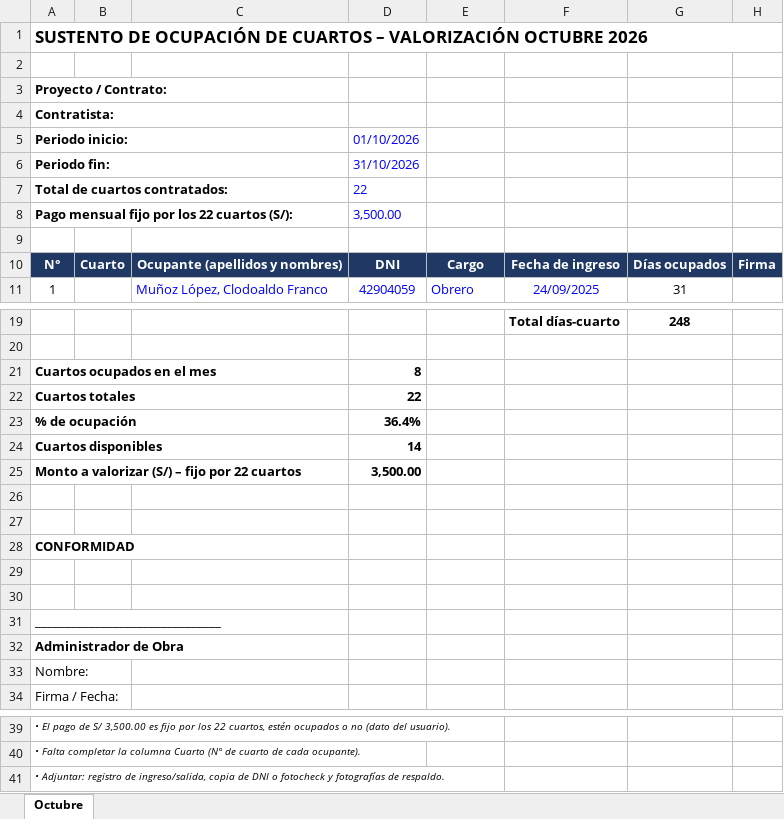
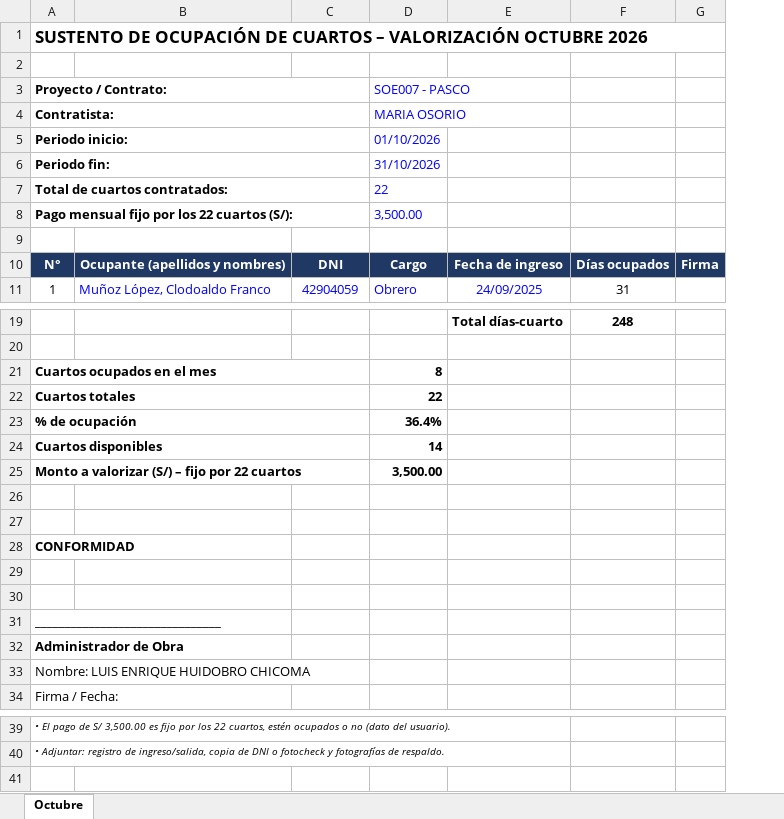
Before and after one commit to chicoma1998-ux/Eh-cloude, an Excel workbook: plantillas/Ocupacion_Cuartos_Octubre_2026.xlsx, sheet Octubre, drawn as a sheet; only a part is shown, gaps mark what is left out; values as stored, in another font and other column widths than the file's, no borders; removed rows and columns are numbered as before the commit, all else as after; the diff names each change by its address in the sheet, - before the commit and + after, or states it on an @@ line.

```diff
--- a/plantillas/Ocupacion_Cuartos_Octubre_2026.xlsx (sheet Octubre)
+++ b/plantillas/Ocupacion_Cuartos_Octubre_2026.xlsx (sheet Octubre)
-column B, row 10: Cuarto
-A3:C3 merged
+A3:C3 merged
-D3: (empty)
+D3: SOE007 - PASCO
-A4:C4 merged
+A4:C4 merged
-D4 (SOE007 - PASCO): (empty)
+D4 (SOE007 - PASCO): MARIA OSORIO
-row 5: Periodo inicio: |  |  | 01/10/2026
-row 6: Periodo fin: |  |  | 31/10/2026
-row 7: Total de cuartos contratados: |  |  | 22
-row 8: Pago mensual fijo por los 22 cuartos (S/): |  |  | 3,500.00
+row 5: Periodo inicio: |  |  | 01/10/2026
+row 6: Periodo fin: |  |  | 31/10/2026
+row 7: Total de cuartos contratados: |  |  | 22
+row 8: Pago mensual fijo por los 22 cuartos (S/): |  |  | 3,500.00
-row 21: Cuartos ocupados en el mes |  |  | 8
-row 22: Cuartos totales |  |  | 22
-row 23: % de ocupación |  |  | 36.4%
-row 24: Cuartos disponibles |  |  | 14
-row 25: Monto a valorizar (S/) – fijo por 22 cuartos |  |  | 3,500.00
+row 21: Cuartos ocupados en el mes |  |  | 8
+row 22: Cuartos totales |  |  | 22
+row 23: % de ocupación |  |  | 36.4%
+row 24: Cuartos disponibles |  |  | 14
+row 25: Monto a valorizar (S/) – fijo por 22 cuartos |  |  | 3,500.00
@@ column A (Proyecto / Contrato:) renumbered between rows 33 and 40 @@
-row 41: • Adjuntar: registro de ingreso/salida, copia de DNI o fotocheck y fotografías de respaldo.
```
Also changed, not shown: formulas that keep their value, plantillas/Ocupacion_Cuartos_Agosto_2026.xlsx, plantillas/Ocupacion_Cuartos_Julio_2026.xlsx, 2 other files.
